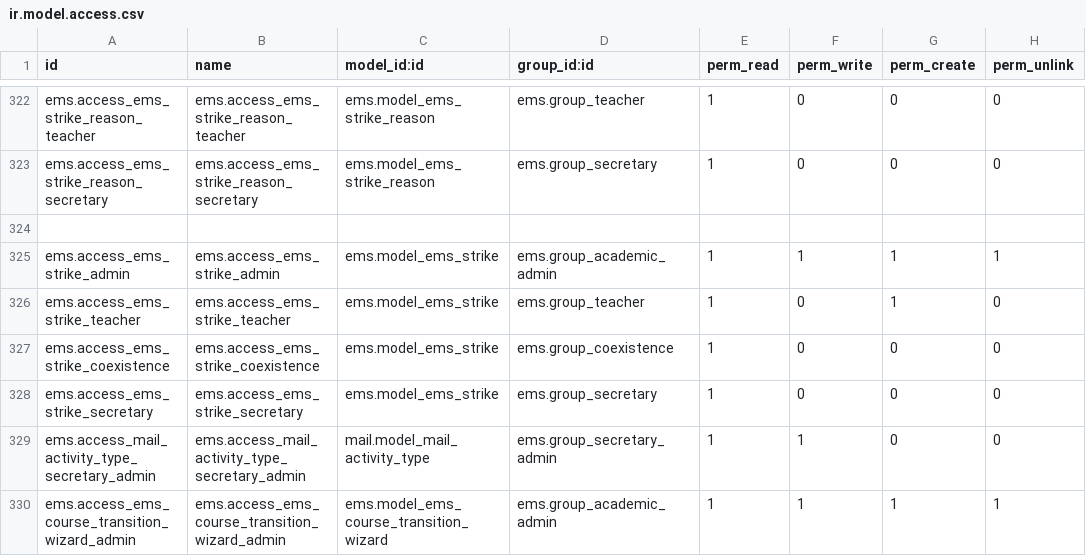
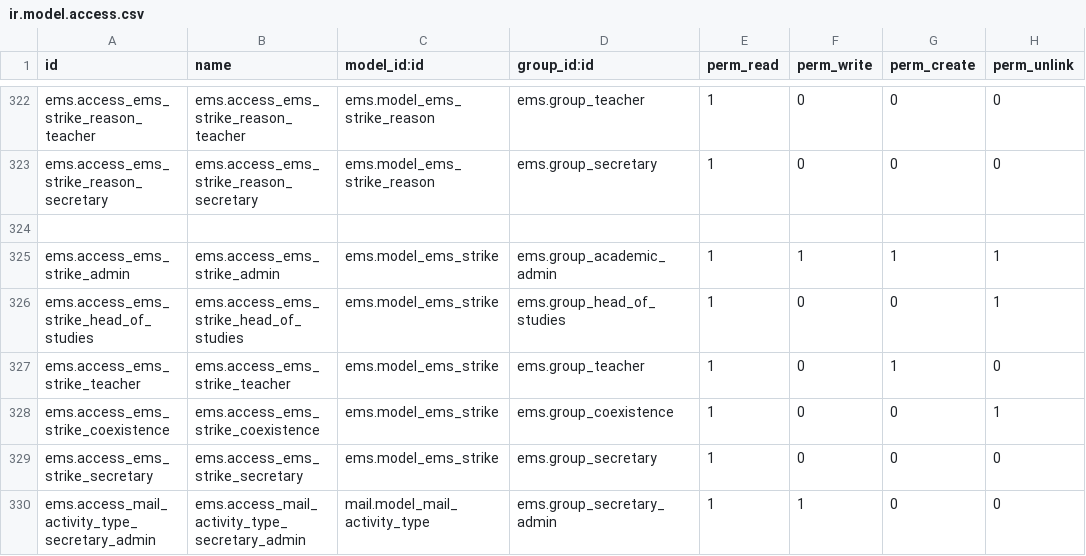
Before and after one commit to ElPuig/EMS, a CSV file: security/ir.model.access.csv, drawn as a sheet; only a part is shown, gaps mark what is left out; the shorter side is filled out with more unchanged rows.

```diff
--- a/security/ir.model.access.csv
+++ b/security/ir.model.access.csv
@@ -325,4 +325,5 @@ ems.access_ems_strike_reason_secretary,ems.access_ems_strike_reason_secretary,em
 ems.access_ems_strike_admin,ems.access_ems_strike_admin,ems.model_ems_strike,ems.group_academic_admin,1,1,1,1
+ems.access_ems_strike_head_of_studies,ems.access_ems_strike_head_of_studies,ems.model_ems_strike,ems.group_head_of_studies,1,0,0,1
 ems.access_ems_strike_teacher,ems.access_ems_strike_teacher,ems.model_ems_strike,ems.group_teacher,1,0,1,0
-ems.access_ems_strike_coexistence,ems.access_ems_strike_coexistence,ems.model_ems_strike,ems.group_coexistence,1,0,0,0
+ems.access_ems_strike_coexistence,ems.access_ems_strike_coexistence,ems.model_ems_strike,ems.group_coexistence,1,0,0,1
 ems.access_ems_strike_secretary,ems.access_ems_strike_secretary,ems.model_ems_strike,ems.group_secretary,1,0,0,0
```
Also changed, not shown: 7 other files.
